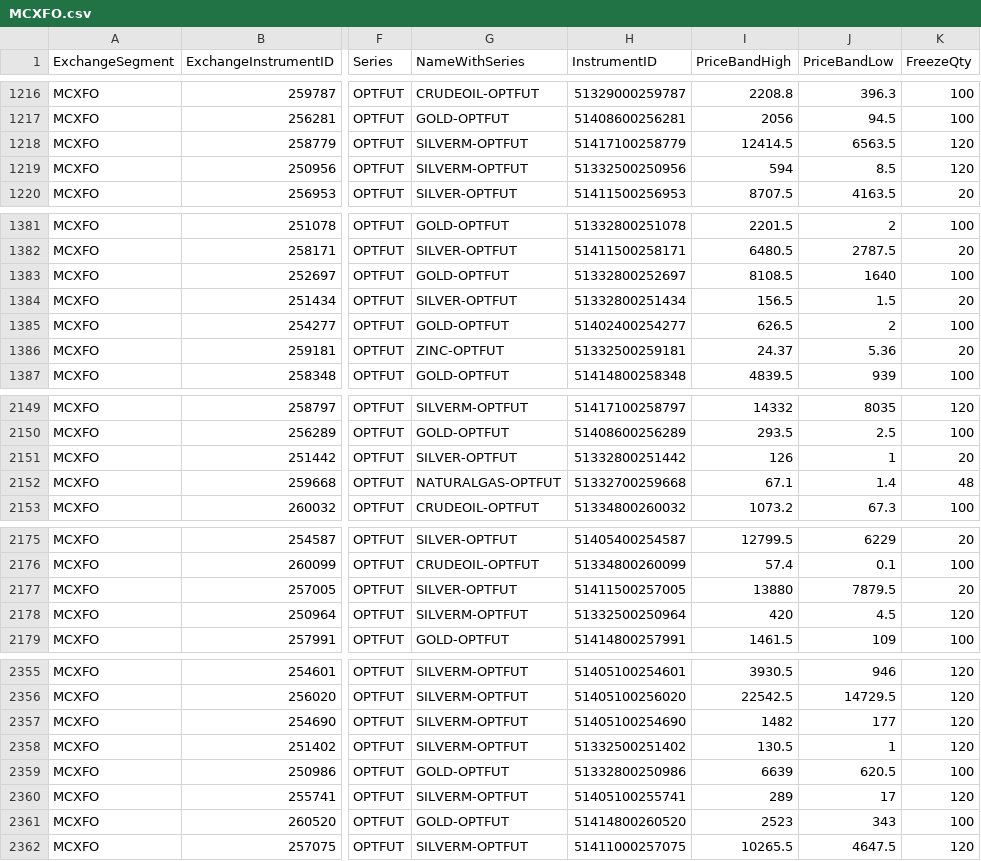
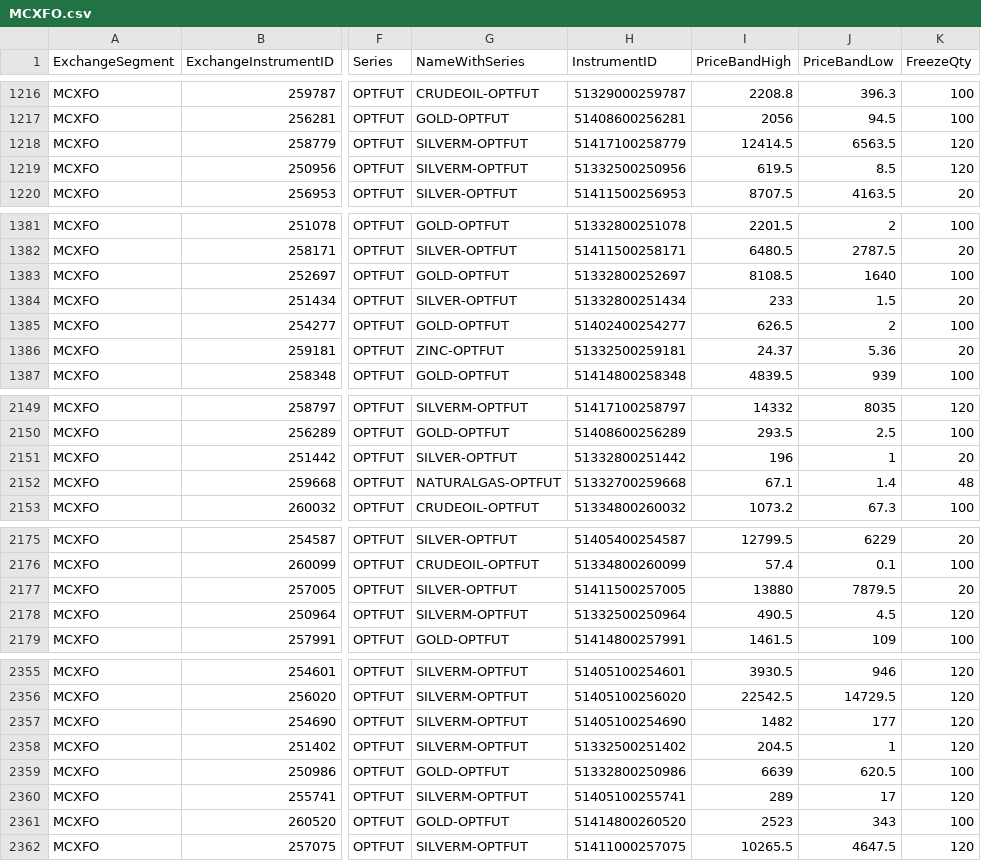
Before and after one commit to TechfaneTechnologies/XTS_MasterInstruments, a CSV file: csv/MCXFO.csv, drawn as a sheet; only a part is shown, gaps mark what is left out; the diff covers the shown part only; the diff names each change by its address in the sheet, - before the commit and + after, or states it on an @@ line.

```diff
--- a/csv/MCXFO.csv
+++ b/csv/MCXFO.csv
-I1219 (PriceBandHigh): 594
+I1219 (PriceBandHigh): 619.5
-I1384 (PriceBandHigh): 156.5
+I1384 (PriceBandHigh): 233
-I2151 (PriceBandHigh): 126
+I2151 (PriceBandHigh): 196
-I2178 (PriceBandHigh): 420
+I2178 (PriceBandHigh): 490.5
-I2358 (PriceBandHigh): 130.5
+I2358 (PriceBandHigh): 204.5
```
Also changed, not shown: 18 moved rows and 4 edited cells elsewhere in this file, csv/BSEFO.csv, csv/NCDEX.csv, 4 other files.
